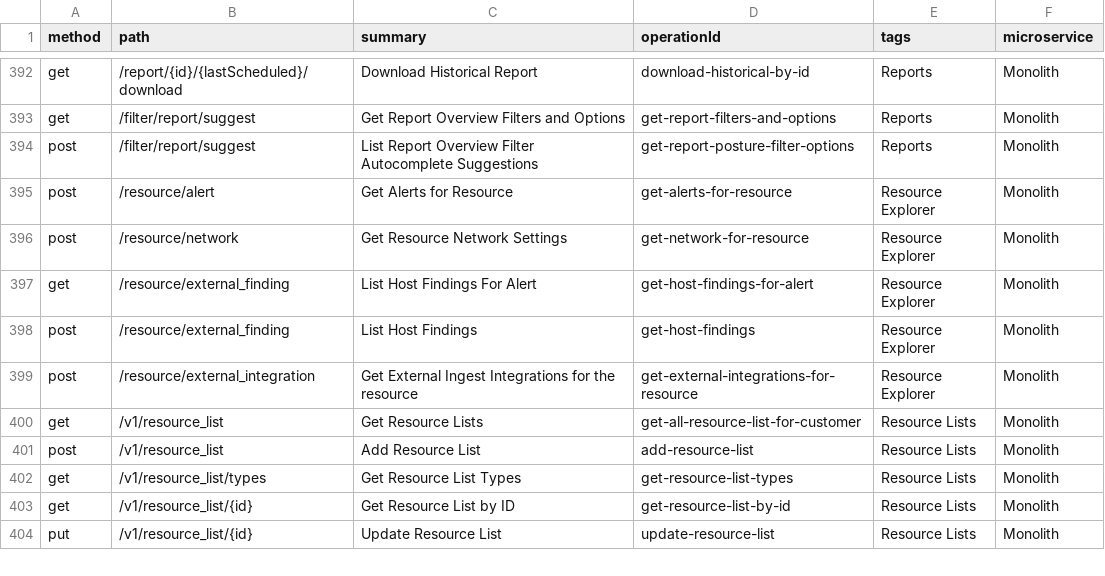
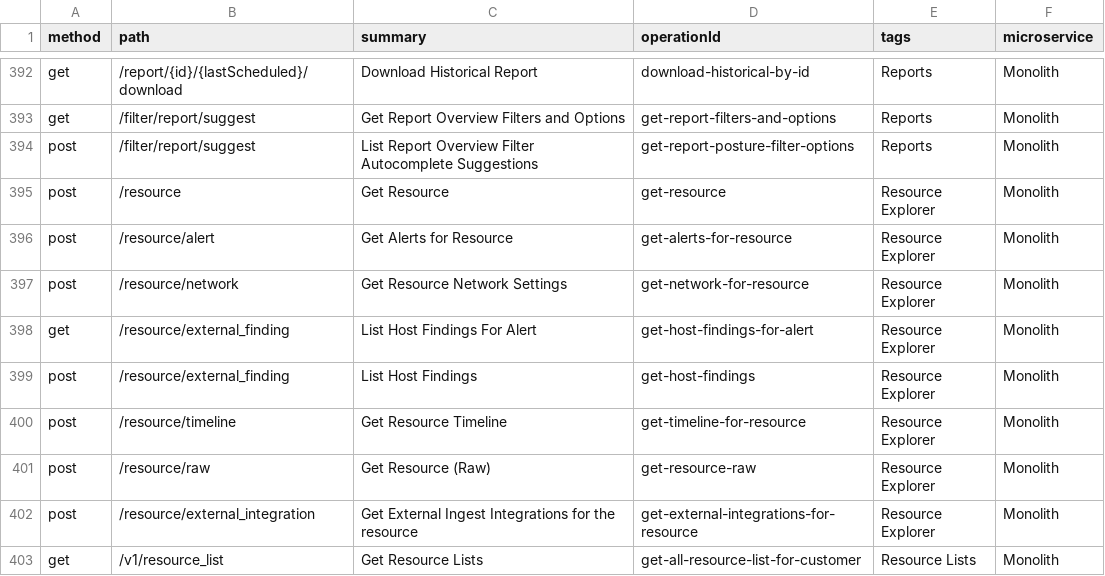
Before and after one commit to PaloAltoNetworks/pan.dev, a CSV file: openapi-specs/cspm/consolidated_spec/all_endpoints.csv, drawn as a sheet; only a part is shown, gaps mark what is left out; the shorter side is filled out with more unchanged rows; the diff names each change by its address in the sheet, - before the commit and + after, or states it on an @@ line.

Commit message:
restored resource APIs

```diff
--- a/openapi-specs/cspm/consolidated_spec/all_endpoints.csv
+++ b/openapi-specs/cspm/consolidated_spec/all_endpoints.csv
+row 395: post | /resource | Get Resource | get-resource | Resource Explorer | Monolith
+row 400: post | /resource/timeline | Get Resource Timeline | get-timeline-for-resource | Resource Explorer | Monolith
+row 401: post | /resource/raw | Get Resource (Raw) | get-resource-raw | Resource Explorer | Monolith
```
Also changed, not shown: 1 other file.
